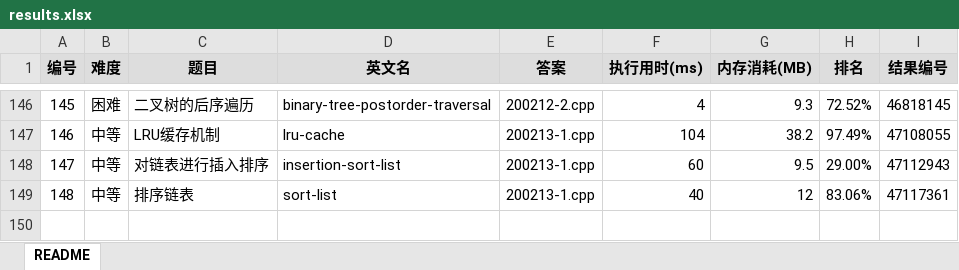
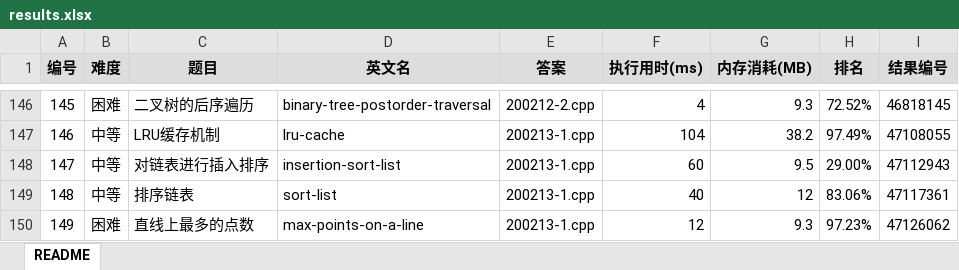
Before and after one commit to yanlinlin82/leetcode, an Excel workbook: results.xlsx, sheet README, drawn as a sheet; only a part is shown, gaps mark what is left out; values as stored, in another font and other column widths than the file's, no borders; the diff names each change by its address in the sheet, - before the commit and + after, or states it on an @@ line.

```diff
--- a/results.xlsx (sheet README)
+++ b/results.xlsx (sheet README)
+row 150: 149 | 困难 | 直线上最多的点数 | max-points-on-a-line | 200213-1.cpp | 12 | 9.3 | 97.23% | 47126062
```
Also changed, not shown: 2 other files.
